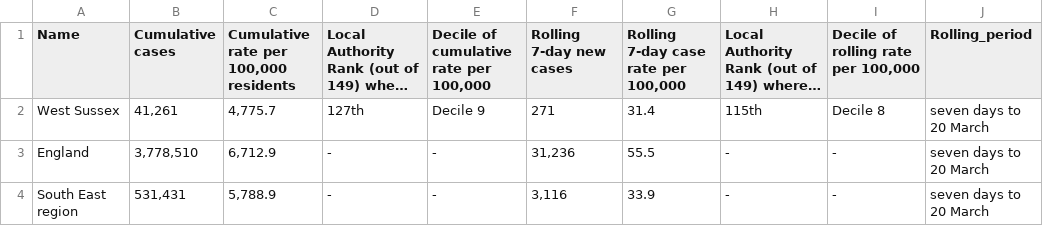
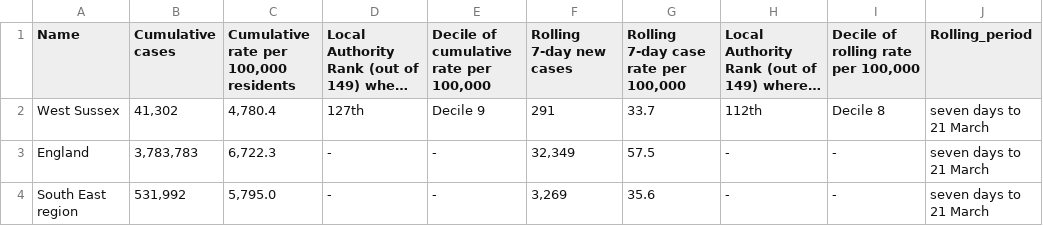
Before and after one commit to psychty/wsx_covid_datapack_public, a CSV file: Outputs/utla_rate_wsx.csv, drawn as a sheet; long unchanged cells end in …; the diff names each change by its address in the sheet, - before the commit and + after, or states it on an @@ line.

```diff
--- a/Outputs/utla_rate_wsx.csv
+++ b/Outputs/utla_rate_wsx.csv
-B2 (Cumulative cases): 41,261
+B2 (Cumulative cases): 41,302
-C2: 4,775.7
+C2: 4,780.4
-F2 (Rolling 7-day new cases): 271
+F2 (Rolling 7-day new cases): 291
-G2: 31.4
+G2: 33.7
-H2: 115th
+H2: 112th
-J2:J4 (Rolling_period): seven days to 20 March
+J2:J4 (Rolling_period): seven days to 21 March
-B3 (Cumulative cases): 3,778,510
+B3 (Cumulative cases): 3,783,783
-C3: 6,712.9
+C3: 6,722.3
-F3 (Rolling 7-day new cases): 31,236
+F3 (Rolling 7-day new cases): 32,349
-G3: 55.5
+G3: 57.5
-B4 (Cumulative cases): 531,431
+B4 (Cumulative cases): 531,992
-C4: 5,788.9
+C4: 5,795.0
-F4 (Rolling 7-day new cases): 3,116
+F4 (Rolling 7-day new cases): 3,269
-G4: 33.9
+G4: 35.6
```
Also changed, not shown: Outputs/ltla_rate_wsx.csv, 54 other files.
